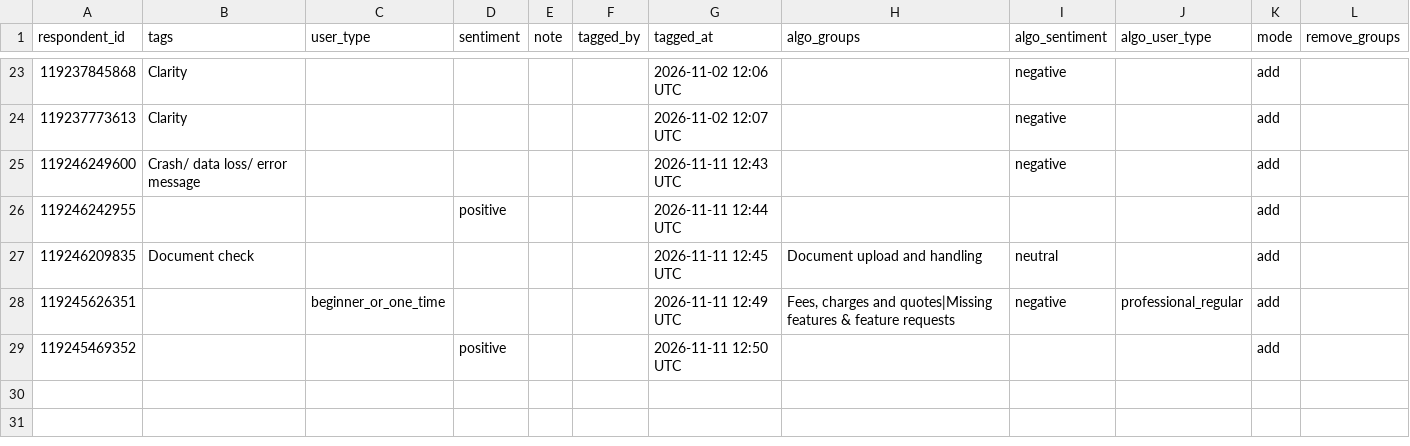
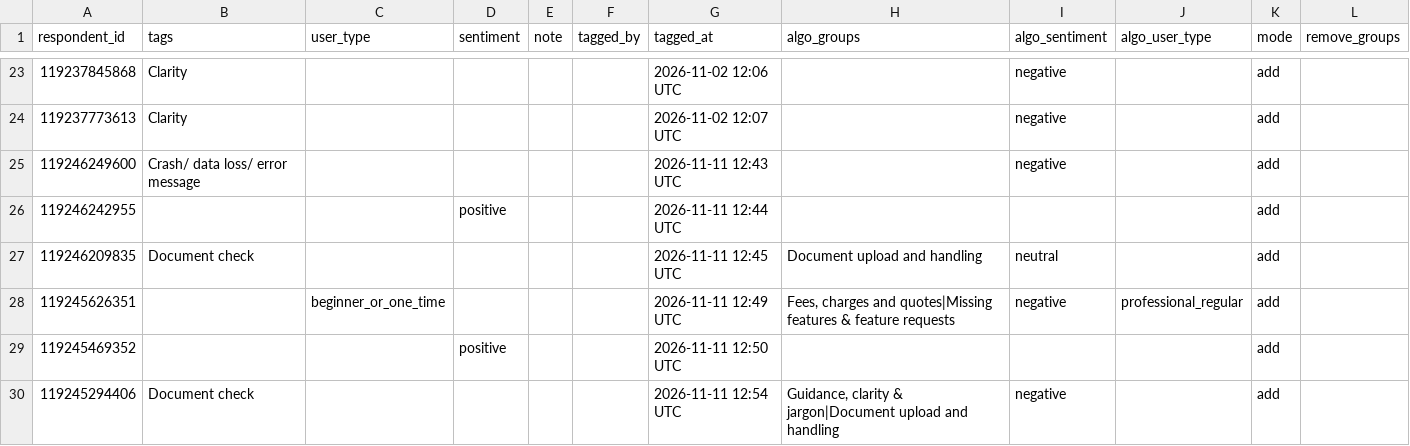
Before and after one commit to NidaAzizMirza/PPFeedback_dashboard, a CSV file: data/manual_tags.csv, drawn as a sheet; only a part is shown, gaps mark what is left out.

Commit message:
Manual tags for respondent 119245294406

```diff
--- a/data/manual_tags.csv
+++ b/data/manual_tags.csv
@@ -29 +29,2 @@ respondent_id,tags,user_type,sentiment,note,tagged_by,tagged_at,algo_groups,algo
 119245469352,,,positive,,,2026-11-11 12:50 UTC,,,,add,
+119245294406,Document check,,,,,2026-11-11 12:54 UTC,"Guidance, clarity & jargon|Document upload and handling",negative,,add,
```
